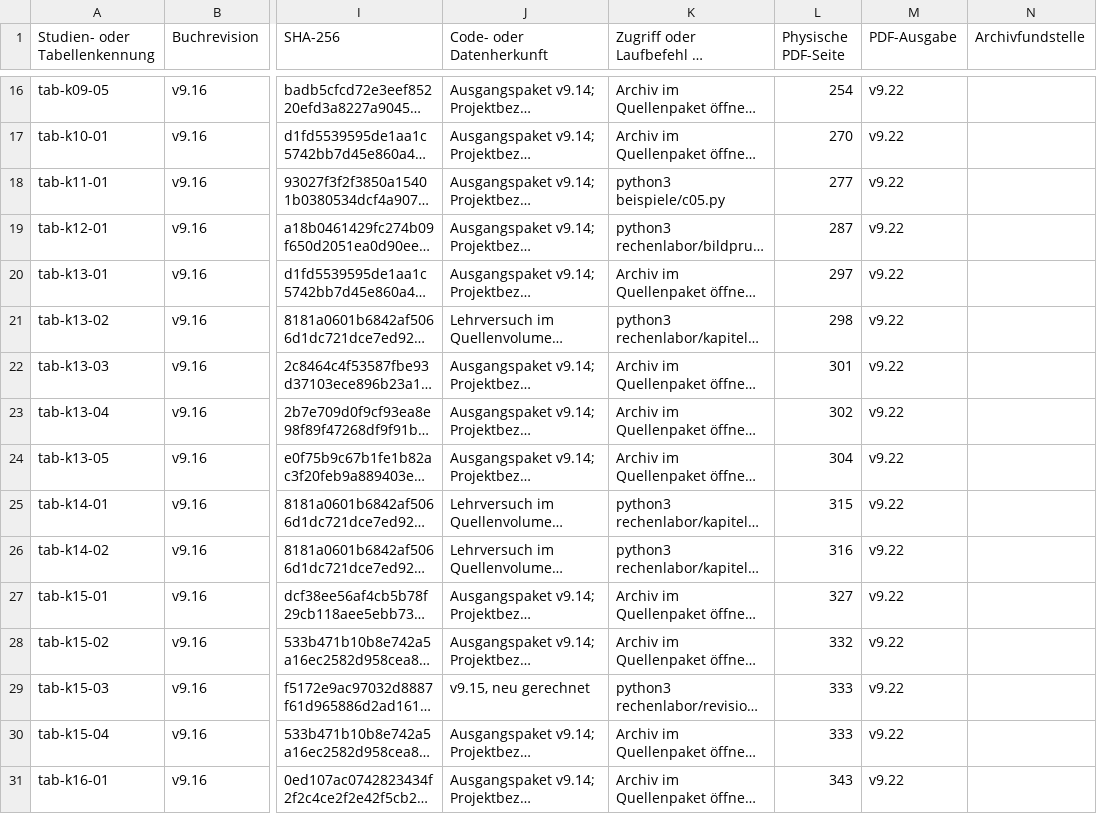
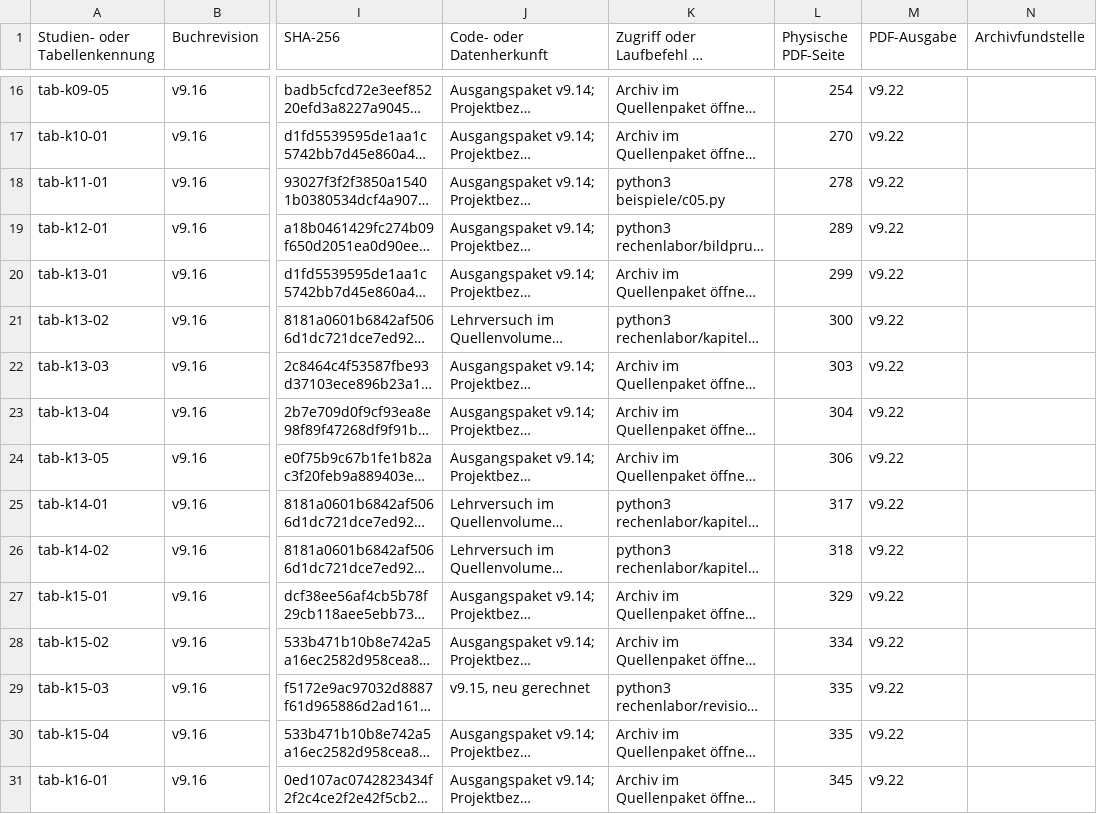
Before and after one commit to 5H3LL3H5/argesim-hyperposition-benchmarks, a CSV file: docs/lehrbuch/gesamtausgabe/daten/messregister.csv, drawn as a sheet; only a part is shown, gaps mark what is left out; long unchanged cells end in …; the diff covers the shown part only; the diff names each change by its address in the sheet, - before the commit and + after, or states it on an @@ line.

```diff
--- a/docs/lehrbuch/gesamtausgabe/daten/messregister.csv
+++ b/docs/lehrbuch/gesamtausgabe/daten/messregister.csv
-L18 (Physische PDF-Seite): 277
+L18 (Physische PDF-Seite): 278
-L19 (Physische PDF-Seite): 287
+L19 (Physische PDF-Seite): 289
-L20 (Physische PDF-Seite): 297
+L20 (Physische PDF-Seite): 299
-L21 (Physische PDF-Seite): 298
+L21 (Physische PDF-Seite): 300
-L22 (Physische PDF-Seite): 301
+L22 (Physische PDF-Seite): 303
-L23 (Physische PDF-Seite): 302
+L23 (Physische PDF-Seite): 304
-L24 (Physische PDF-Seite): 304
+L24 (Physische PDF-Seite): 306
-L25 (Physische PDF-Seite): 315
+L25 (Physische PDF-Seite): 317
-L26 (Physische PDF-Seite): 316
+L26 (Physische PDF-Seite): 318
-L27 (Physische PDF-Seite): 327
+L27 (Physische PDF-Seite): 329
-L28 (Physische PDF-Seite): 332
+L28 (Physische PDF-Seite): 334
-L29:L30 (Physische PDF-Seite): 333
+L29:L30 (Physische PDF-Seite): 335
-L31 (Physische PDF-Seite): 343
+L31 (Physische PDF-Seite): 345
```
Also changed, not shown: 62 edited cells elsewhere in this file, docs/lehrbuch/gesamtausgabe/rechenlabor/bildpruefung/abbildungsverzeichnis.csv, 9 other files.
